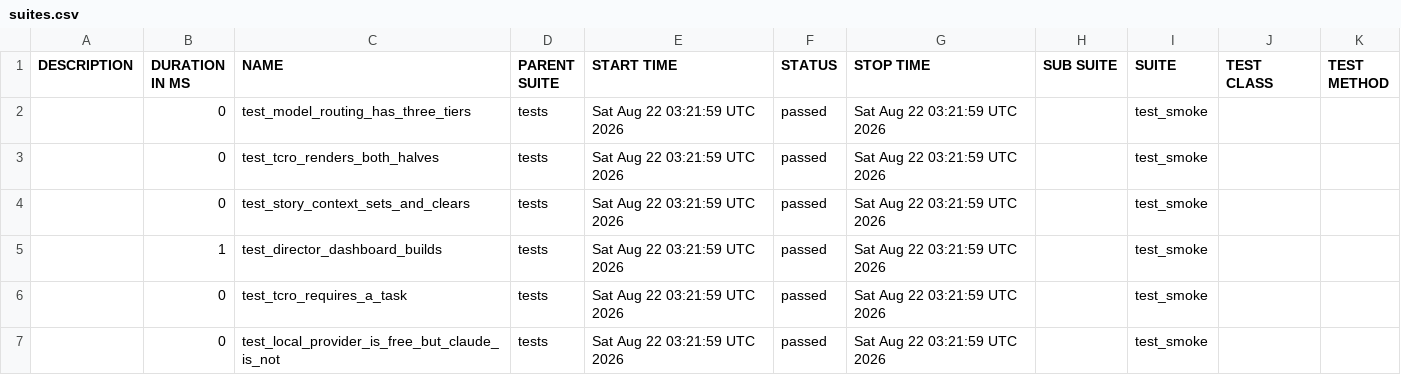
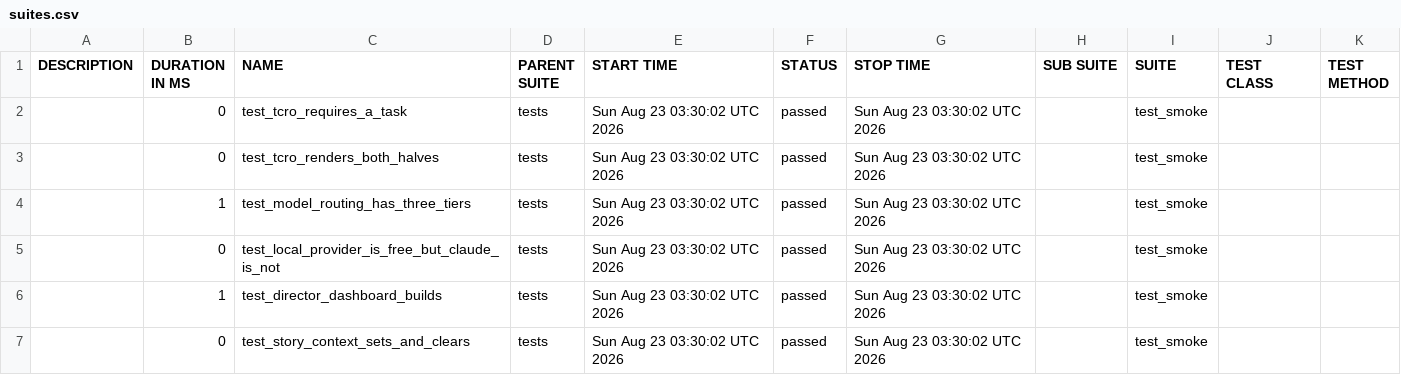
Before and after one commit to Anandraj-pro/OmniTest-AI, a CSV file: data/suites.csv, drawn as a sheet.

```diff
--- a/data/suites.csv
+++ b/data/suites.csv
@@ -1,7 +1,7 @@
 "DESCRIPTION","DURATION IN MS","NAME","PARENT SUITE","START TIME","STATUS","STOP TIME","SUB SUITE","SUITE","TEST CLASS","TEST METHOD"
-"","0","test_model_routing_has_three_tiers","tests","Sat Aug 22 03:21:59 UTC 2026","passed","Sat Aug 22 03:21:59 UTC 2026","","test_smoke","",""
-"","0","test_tcro_renders_both_halves","tests","Sat Aug 22 03:21:59 UTC 2026","passed","Sat Aug 22 03:21:59 UTC 2026","","test_smoke","",""
-"","0","test_story_context_sets_and_clears","tests","Sat Aug 22 03:21:59 UTC 2026","passed","Sat Aug 22 03:21:59 UTC 2026","","test_smoke","",""
-"","1","test_director_dashboard_builds","tests","Sat Aug 22 03:21:59 UTC 2026","passed","Sat Aug 22 03:21:59 UTC 2026","","test_smoke","",""
-"","0","test_tcro_requires_a_task","tests","Sat Aug 22 03:21:59 UTC 2026","passed","Sat Aug 22 03:21:59 UTC 2026","","test_smoke","",""
-"","0","test_local_provider_is_free_but_claude_is_not","tests","Sat Aug 22 03:21:59 UTC 2026","passed","Sat Aug 22 03:21:59 UTC 2026","","test_smoke","",""
+"","0","test_tcro_requires_a_task","tests","Sun Aug 23 03:30:02 UTC 2026","passed","Sun Aug 23 03:30:02 UTC 2026","","test_smoke","",""
+"","0","test_tcro_renders_both_halves","tests","Sun Aug 23 03:30:02 UTC 2026","passed","Sun Aug 23 03:30:02 UTC 2026","","test_smoke","",""
+"","1","test_model_routing_has_three_tiers","tests","Sun Aug 23 03:30:02 UTC 2026","passed","Sun Aug 23 03:30:02 UTC 2026","","test_smoke","",""
+"","0","test_local_provider_is_free_but_claude_is_not","tests","Sun Aug 23 03:30:02 UTC 2026","passed","Sun Aug 23 03:30:02 UTC 2026","","test_smoke","",""
+"","1","test_director_dashboard_builds","tests","Sun Aug 23 03:30:02 UTC 2026","passed","Sun Aug 23 03:30:02 UTC 2026","","test_smoke","",""
+"","0","test_story_context_sets_and_clears","tests","Sun Aug 23 03:30:02 UTC 2026","passed","Sun Aug 23 03:30:02 UTC 2026","","test_smoke","",""
```
Also changed, not shown: 26 other files.
